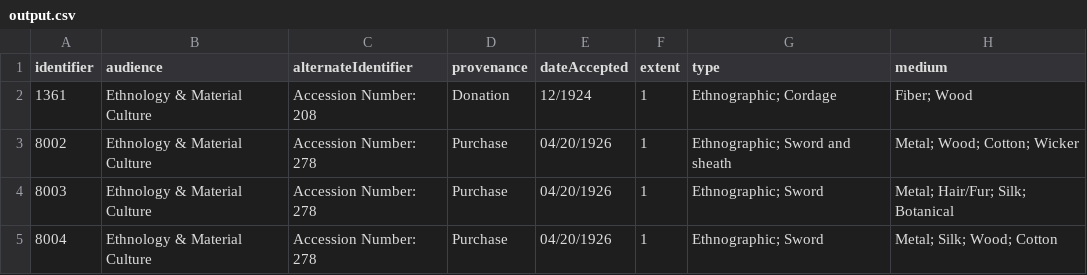
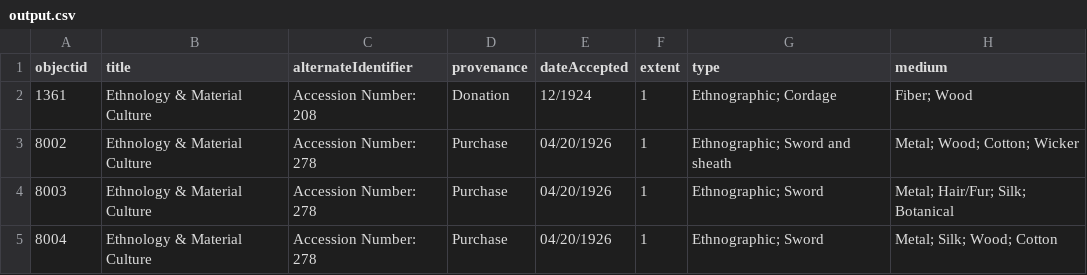
Before and after one commit to ulbri1lp/ummaa-collectionbuilder, a CSV file: _data/output.csv, drawn as a sheet; only a part is shown; the diff names each change by its address in the sheet, - before the commit and + after, or states it on an @@ line.

```diff
--- a/_data/output.csv
+++ b/_data/output.csv
-A1: identifier
+A1: objectid
-B1: audience
+B1: title
```
Also changed, not shown: _data/config-metadata.csv, 1 other file.
